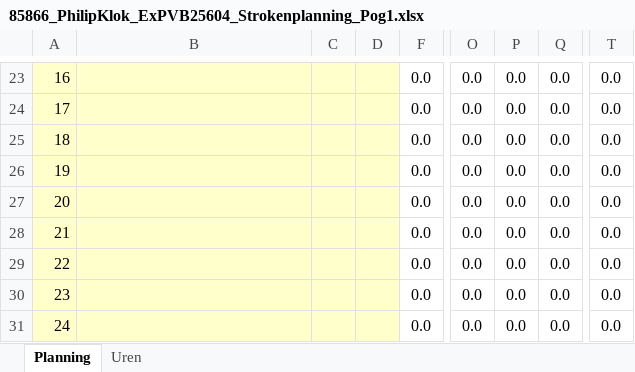
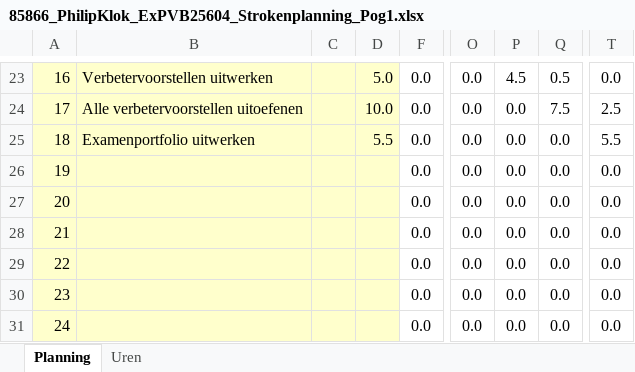
Before and after one commit to PhilipKlok/Examen_E-Expansion, an Excel workbook: Uitvoering Documenten/85866_PhilipKlok_ExPVB25604_Strokenplanning_Pog1.xlsx, sheet Planning, drawn as a sheet; only a part is shown, gaps mark what is left out; values as stored, in another font and other column widths than the file's, no borders; conditional formats not drawn; the diff covers the shown part only; the diff names each change by its address in the sheet, - before the commit and + after, or states it on an @@ line.

```diff
--- a/Uitvoering Documenten/85866_PhilipKlok_ExPVB25604_Strokenplanning_Pog1.xlsx (sheet Planning)
+++ b/Uitvoering Documenten/85866_PhilipKlok_ExPVB25604_Strokenplanning_Pog1.xlsx (sheet Planning)
-B23: (empty)
+B23: Verbetervoorstellen uitwerken
-D23: (empty)
+D23: 5.0
-P23: 0.0
+P23: 4.5
-Q23: 0.0
+Q23: 0.5
-B24: (empty)
+B24: Alle verbetervoorstellen uitoefenen
-D24: (empty)
+D24: 10.0
-Q24: 0.0
+Q24: 7.5
-T24: 0.0
+T24: 2.5
-B25: (empty)
+B25: Examenportfolio uitwerken
-D25: (empty)
+D25: 5.5
-T25: 0.0
+T25: 5.5
```
Also changed, not shown: 36 edited cells elsewhere in this sheet, Uitvoering Documenten/85866_PhilipKlok_ExPVB25604_SysteemTest_Pog1.xlsx, 10 other files.
